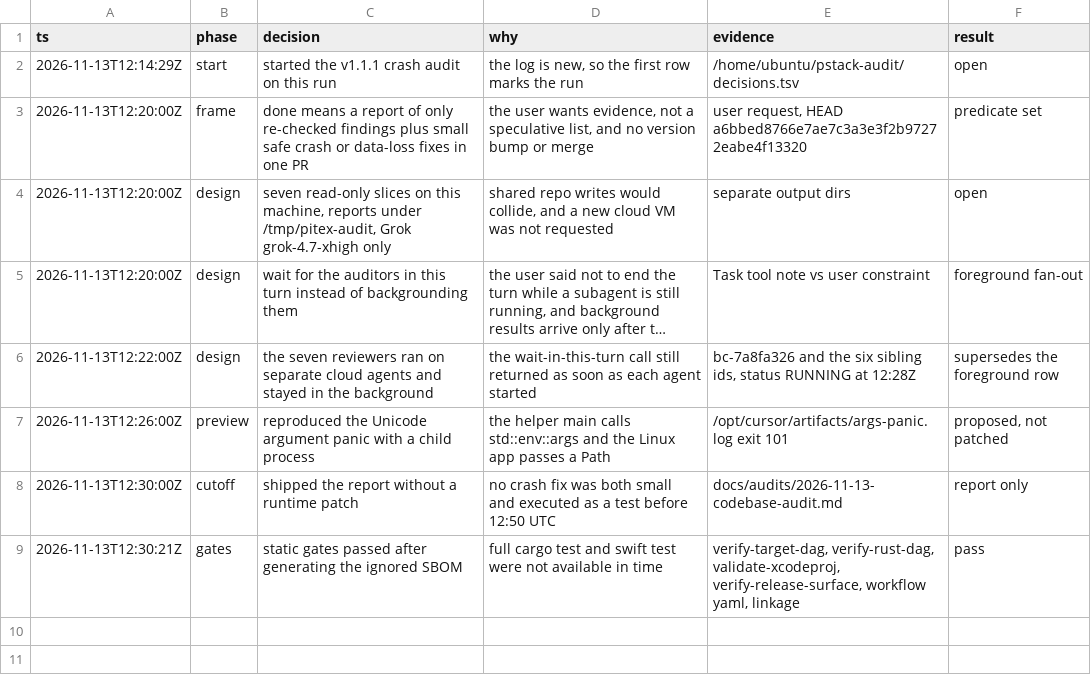
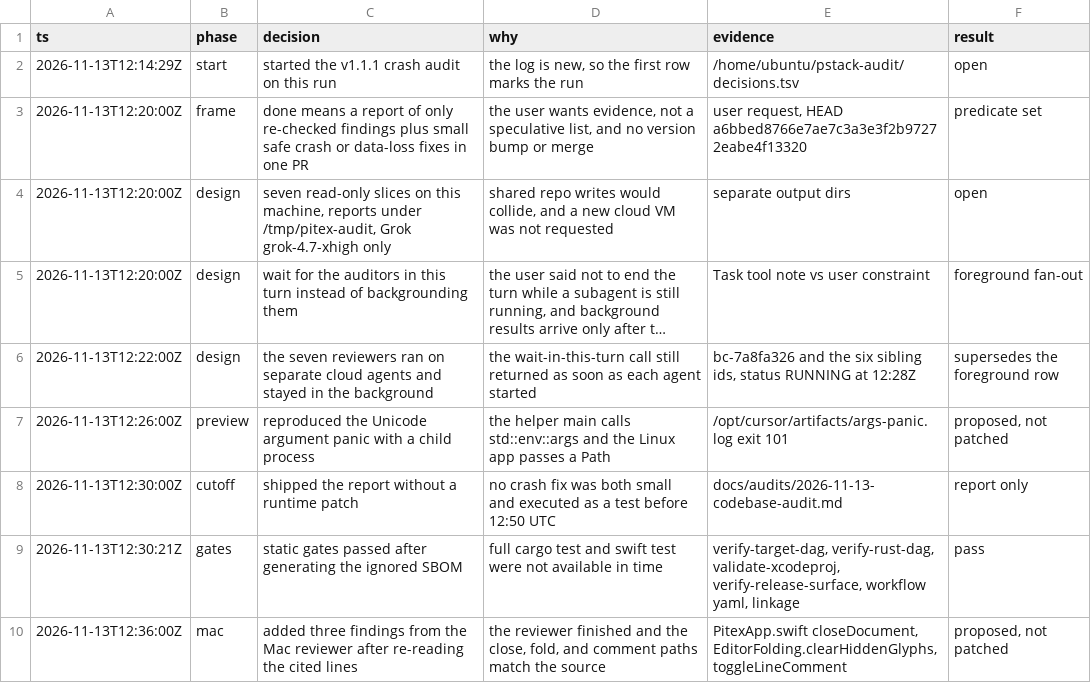
Before and after one commit to jaehwan-2ee/pitex, a TSV file: docs/audits/2026-11-13-decisions.tsv, drawn as a sheet; long unchanged cells end in ….

```diff
--- a/docs/audits/2026-11-13-decisions.tsv
+++ b/docs/audits/2026-11-13-decisions.tsv
@@ -9 +9,2 @@ ts	phase	decision	why	evidence	result
 2026-11-13T12:30:21Z	gates	static gates passed after generating the ignored SBOM	full cargo test and swift test were not available in time	verify-target-dag, verify-rust-dag, validate-xcodeproj, verify-release-surface, workflow yaml, linkage	pass
+2026-11-13T12:36:00Z	mac	added three findings from the Mac reviewer after re-reading the cited lines	the reviewer finished and the close, fold, and comment paths match the source	PitexApp.swift closeDocument, EditorFolding.clearHiddenGlyphs, toggleLineComment	proposed, not patched
```
Also changed, not shown: 1 other file.
